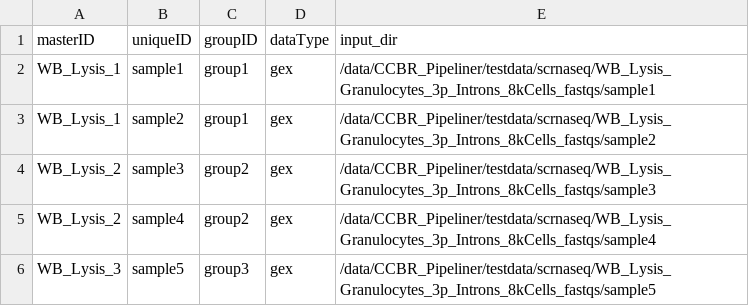
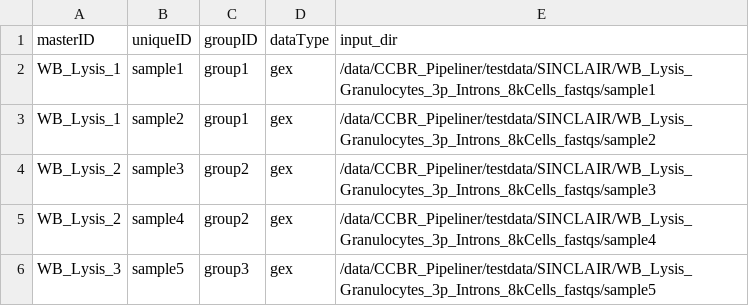
Before and after one commit to abcsFrederick/SINCLAIR, a CSV file: assets/input_manifest.csv, drawn as a sheet.

```diff
--- a/assets/input_manifest.csv
+++ b/assets/input_manifest.csv
@@ -1,6 +1,6 @@
 masterID,uniqueID,groupID,dataType,input_dir
-WB_Lysis_1,sample1,group1,gex,/data/CCBR_Pipeliner/testdata/scrnaseq/WB_Lysis_Granulocytes_3p_Introns_8kCells_fastqs/sample1
-WB_Lysis_1,sample2,group1,gex,/data/CCBR_Pipeliner/testdata/scrnaseq/WB_Lysis_Granulocytes_3p_Introns_8kCells_fastqs/sample2
-WB_Lysis_2,sample3,group2,gex,/data/CCBR_Pipeliner/testdata/scrnaseq/WB_Lysis_Granulocytes_3p_Introns_8kCells_fastqs/sample3
-WB_Lysis_2,sample4,group2,gex,/data/CCBR_Pipeliner/testdata/scrnaseq/WB_Lysis_Granulocytes_3p_Introns_8kCells_fastqs/sample4
-WB_Lysis_3,sample5,group3,gex,/data/CCBR_Pipeliner/testdata/scrnaseq/WB_Lysis_Granulocytes_3p_Introns_8kCells_fastqs/sample5
+WB_Lysis_1,sample1,group1,gex,/data/CCBR_Pipeliner/testdata/SINCLAIR/WB_Lysis_Granulocytes_3p_Introns_8kCells_fastqs/sample1
+WB_Lysis_1,sample2,group1,gex,/data/CCBR_Pipeliner/testdata/SINCLAIR/WB_Lysis_Granulocytes_3p_Introns_8kCells_fastqs/sample2
+WB_Lysis_2,sample3,group2,gex,/data/CCBR_Pipeliner/testdata/SINCLAIR/WB_Lysis_Granulocytes_3p_Introns_8kCells_fastqs/sample3
+WB_Lysis_2,sample4,group2,gex,/data/CCBR_Pipeliner/testdata/SINCLAIR/WB_Lysis_Granulocytes_3p_Introns_8kCells_fastqs/sample4
+WB_Lysis_3,sample5,group3,gex,/data/CCBR_Pipeliner/testdata/SINCLAIR/WB_Lysis_Granulocytes_3p_Introns_8kCells_fastqs/sample5
```
Also changed, not shown: assets/input_manifest_cellranger.csv.
